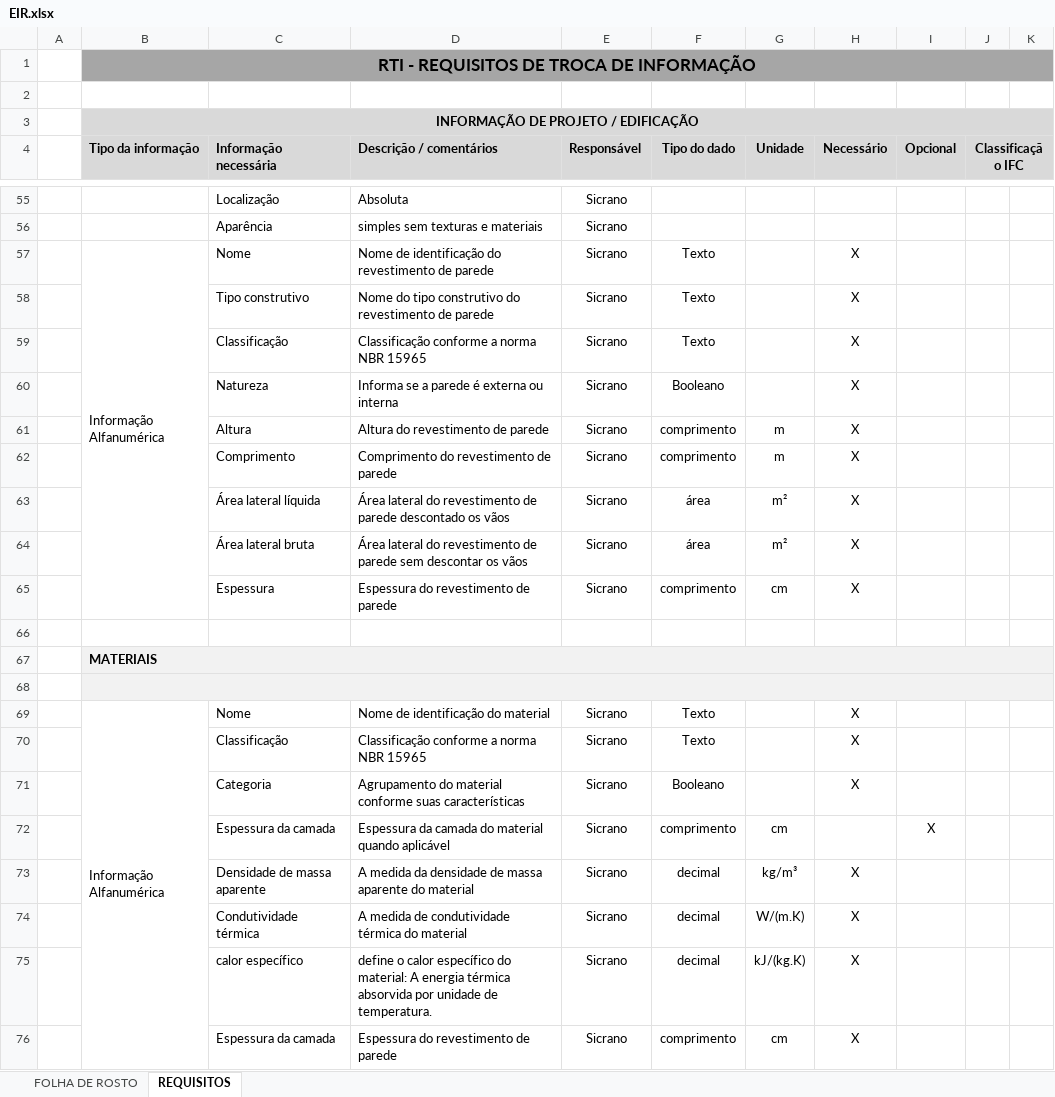
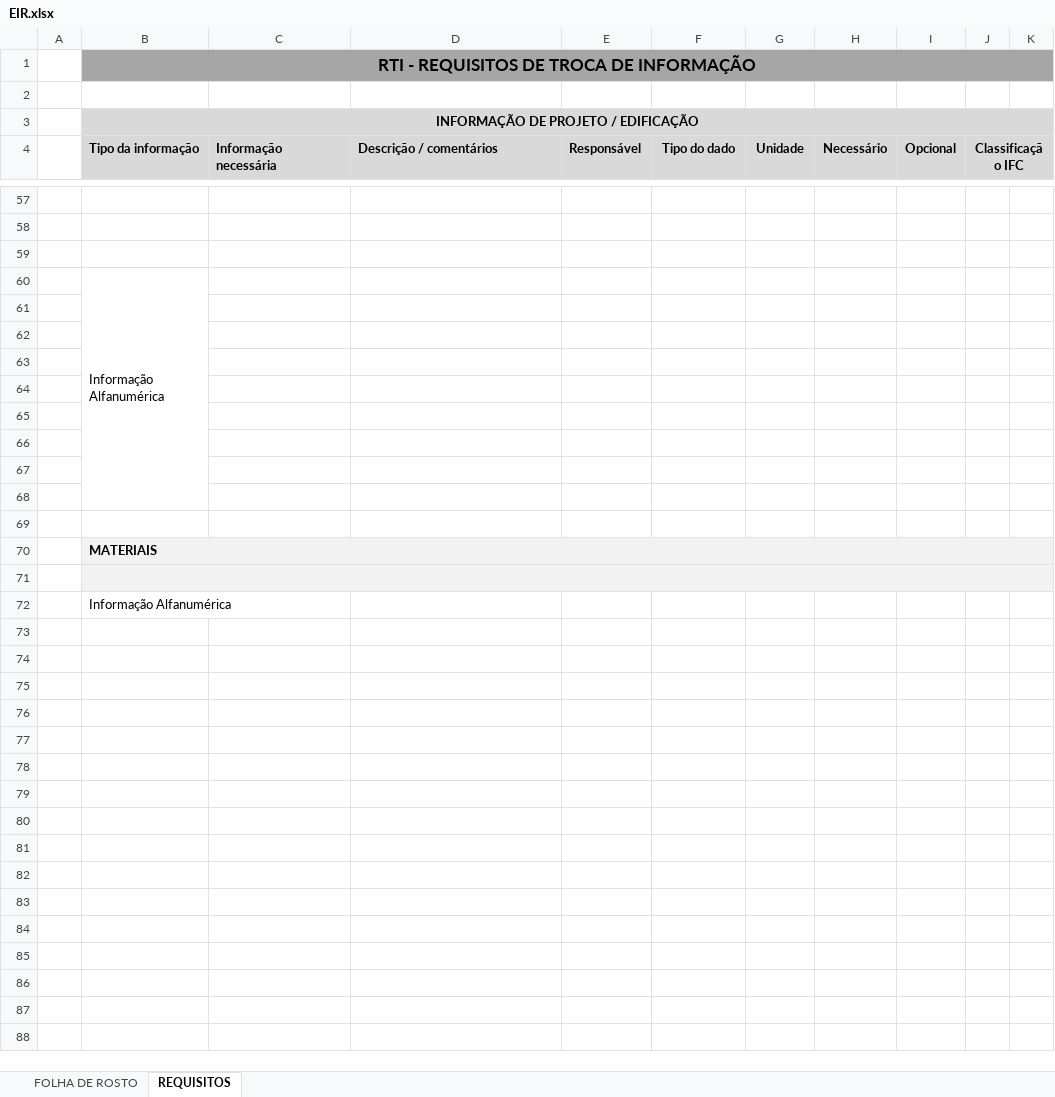
Before and after one commit to c4rlosdias/Workshop_IDS, an Excel workbook: templates/EIR.xlsx, sheet REQUISITOS, drawn as a sheet; only a part is shown, gaps mark what is left out; values as stored, in another font and other column widths than the file's, no borders; removed rows and columns are numbered as before the commit, all else as after; the diff covers the shown part only; the diff names each change by its address in the sheet, - before the commit and + after, or states it on an @@ line.

```diff
--- a/templates/EIR.xlsx (sheet REQUISITOS)
+++ b/templates/EIR.xlsx (sheet REQUISITOS)
-row 57:  |  | Localização | Absoluta | Sicrano
+row 57: (empty)
-row 58:  |  | Aparência | simples sem texturas e materiais | Sicrano
+row 58: (empty)
-row 59:  | Informação Alfanumérica | Nome | Nome de identificação do revestimento de parede | Sicrano | Texto |  | X
+row 59: (empty)
-B57:B65 merged
+row 60:  | Informação Alfanumérica
-row 61:  |  | Tipo construtivo | Nome do tipo construtivo do revestimento de parede | Sicrano | Texto |  | X
+row 61: (empty)
-row 62:  |  | Classificação | Classificação conforme a norma NBR 15965 | Sicrano | Texto |  | X
+row 62: (empty)
-row 63:  |  | Natureza | Informa se a parede é externa ou interna | Sicrano | Booleano |  | X
+row 63: (empty)
-row 64:  |  | Altura | Altura do revestimento de parede | Sicrano | comprimento | m | X
+row 64: (empty)
-row 65:  |  | Comprimento | Comprimento do revestimento de parede | Sicrano | comprimento | m | X
+row 65: (empty)
-row 66:  |  | Área lateral líquida | Área lateral do revestimento de parede descontado os vãos | Sicrano | área | m² | X
+row 66: (empty)
-row 67:  |  | Área lateral bruta | Área lateral do revestimento de parede sem descontar os vãos | Sicrano | área | m² | X
+row 67: (empty)
-row 68:  |  | Espessura | Espessura do revestimento de parede | Sicrano | comprimento | cm | X
+row 68: (empty)
-row 69:  | Informação Alfanumérica | Nome | Nome de identificação do material | Sicrano | Texto |  | X
-row 70:  |  | Classificação | Classificação conforme a norma NBR 15965 | Sicrano | Texto |  | X
-row 71:  |  | Categoria | Agrupamento do material conforme suas características | Sicrano | Booleano |  | X
-row 72:  |  | Espessura da camada | Espessura da camada do material quando aplicável | Sicrano | comprimento | cm |  | X
-row 73:  |  | Densidade de massa aparente | A medida da densidade de massa aparente do material | Sicrano | decimal | kg/m³ | X
-row 74:  |  | Condutividade térmica | A medida de condutividade térmica do material | Sicrano | decimal | W/(m.K) | X
-row 75:  |  | calor específico | define o calor específico do material: A energia térmica absorvida por unidade de temperatura. | Sicrano | decimal | kJ/(kg.K) | X
-row 76:  |  | Espessura da camada | Espessura do revestimento de parede | Sicrano | comprimento | cm | X
+row 72:  | Informação Alfanumérica
```
Also changed, not shown: 8 added rows, 6 removed rows, 80 edited cells and merged cells elsewhere in this sheet, sheet FOLHA DE ROSTO, 3 other files.
